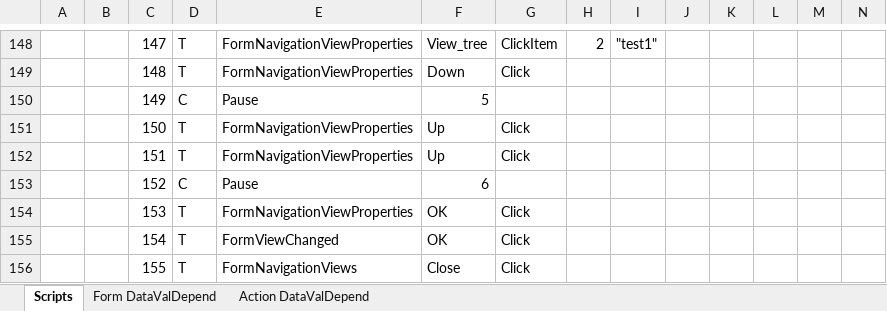
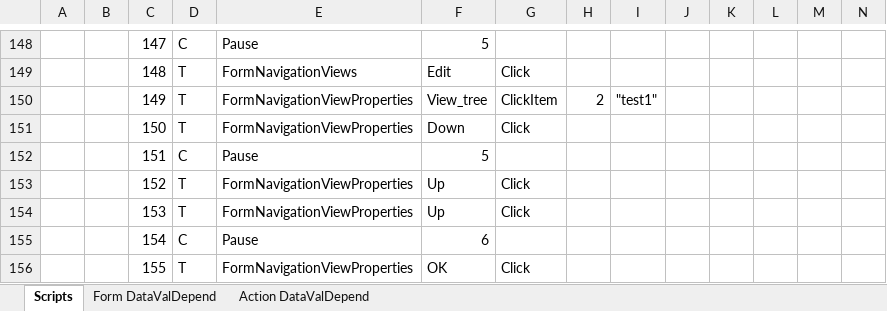
Before and after one commit to YouwenYao/Kwang, an Excel workbook: NformTester/NformTester/keywordscripts/TST976_ViewAllDevices.xlsx, sheet Scripts, drawn as a sheet; only a part is shown, gaps mark what is left out; values as stored, in another font and other column widths than the file's, no cell formats; conditional formats not drawn; 1 other sheet too large or unreadable and not compared; the diff covers the shown part only; the diff names each change by its address in the sheet, - before the commit and + after, or states it on an @@ line.

Commit message:
Modify some smoke script to make them stable to handle the delay time.

```diff
--- a/NformTester/NformTester/keywordscripts/TST976_ViewAllDevices.xlsx (sheet Scripts)
+++ b/NformTester/NformTester/keywordscripts/TST976_ViewAllDevices.xlsx (sheet Scripts)
-D148: T
+D148: C
-E148: FormNavigationViewProperties
+E148: Pause
-F148: View_tree
+F148: 5
-G148: ClickItem
+G148: (empty)
-H148: 2
+H148: (empty)
-I148: "test1"
+I148: (empty)
-E149: FormNavigationViewProperties
+E149: FormNavigationViews
-F149: Down
+F149: Edit
-D150: C
+D150: T
-E150: Pause
+E150: FormNavigationViewProperties
-F150: 5
+F150: View_tree
-G150: (empty)
+G150: ClickItem
-H150: (empty)
+H150: 2
-I150: (empty)
+I150: "test1"
-F151: Up
+F151: Down
-D152: T
+D152: C
-E152: FormNavigationViewProperties
+E152: Pause
-F152: Up
+F152: 5
-G152: Click
+G152: (empty)
-D153: C
+D153: T
-E153: Pause
+E153: FormNavigationViewProperties
-F153: 6
+F153: Up
-G153: (empty)
+G153: Click
-F154: OK
+F154: Up
-D155: T
+D155: C
-E155: FormViewChanged
+E155: Pause
-F155: OK
+F155: 6
-G155: Click
+G155: (empty)
-E156: FormNavigationViews
+E156: FormNavigationViewProperties
-F156: Close
+F156: OK
```
Also changed, not shown: 5 added rows, 2 removed rows and 336 edited cells elsewhere in this sheet, cell formats, NformTester/NformTester/Keywordscripts/TST2806_VerifySiteIdUsedInRunCommandAction.xlsx, NformTester/NformTester/keywordscripts/TST2800_ManualMaitenanceAndScheduledMaintenance.xlsx, 11 other files.
